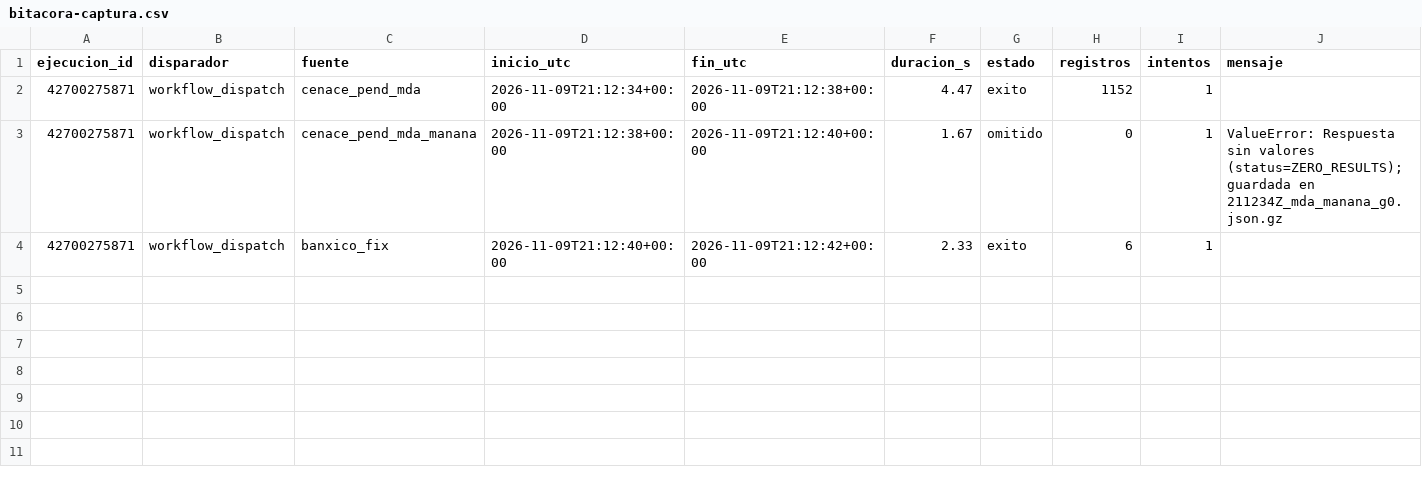
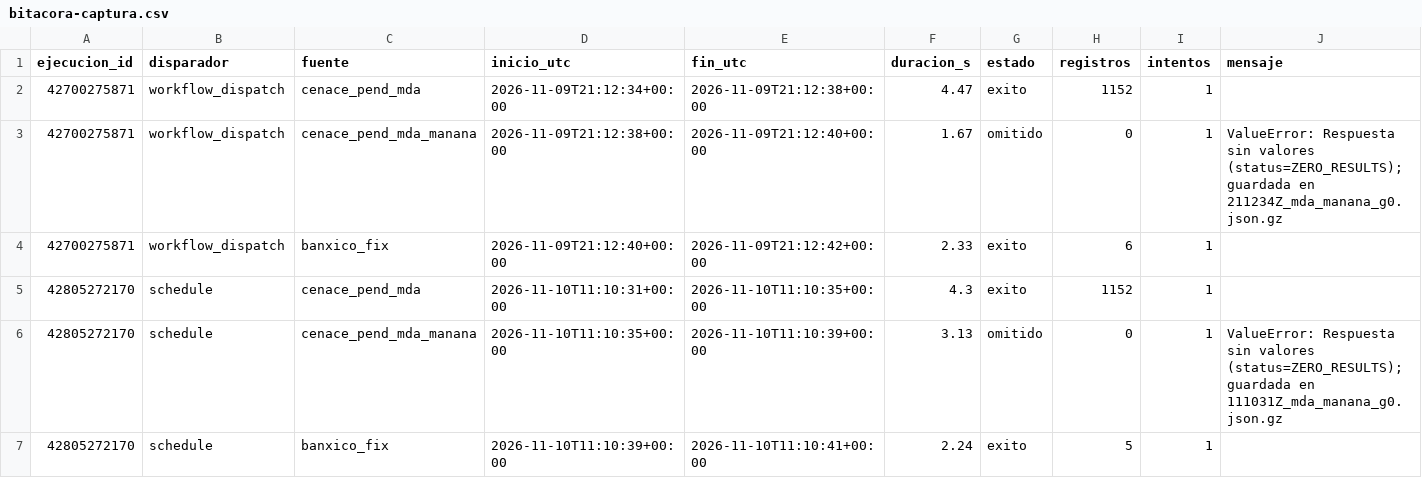
Before and after one commit to 23460521-commits/tdl-observatorio-electrico, a CSV file: calidad/bitacora-captura.csv, drawn as a sheet; the diff names each change by its address in the sheet, - before the commit and + after, or states it on an @@ line.

```diff
--- a/calidad/bitacora-captura.csv
+++ b/calidad/bitacora-captura.csv
+row 5: 42805272170 | schedule | cenace_pend_mda | 2026-11-10T11:10:31+00:00 | 2026-11-10T11:10:35+00:00 | 4.3 | exito | 1152 | 1
+row 6: 42805272170 | schedule | cenace_pend_mda_manana | 2026-11-10T11:10:35+00:00 | 2026-11-10T11:10:39+00:00 | 3.13 | omitido | 0 | 1 | ValueError: Respuesta sin valores (status=ZERO_RESULTS); guardada en 111031Z_mda_manana_g0.json.gz
+row 7: 42805272170 | schedule | banxico_fix | 2026-11-10T11:10:39+00:00 | 2026-11-10T11:10:41+00:00 | 2.24 | exito | 5 | 1
```
Also changed, not shown: 8 other files.
